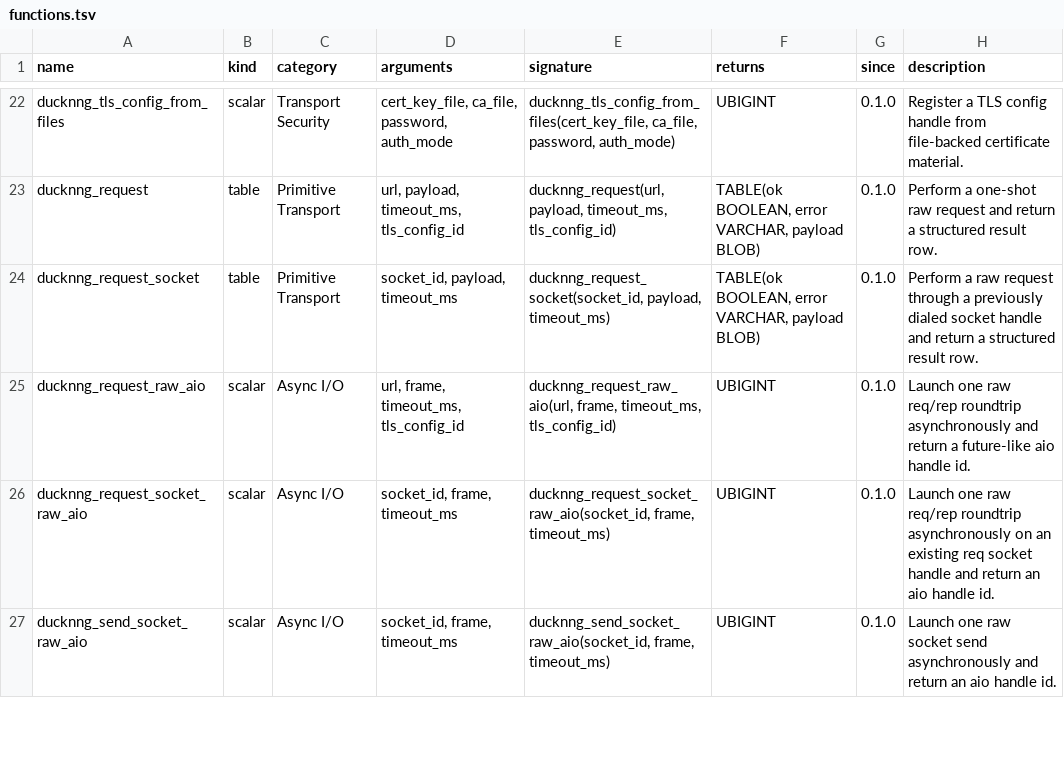
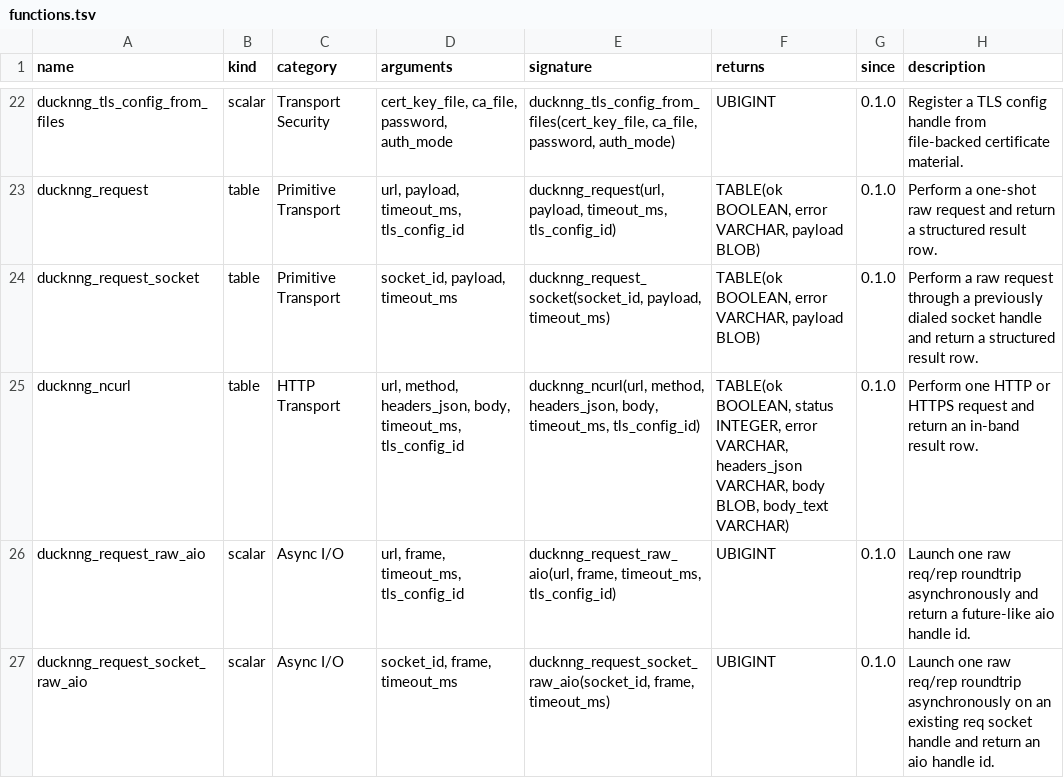
Before and after one commit to sounkou-bioinfo/ducknng, a TSV file: function_catalog/functions.tsv, drawn as a sheet; only a part is shown, gaps mark what is left out; the shorter side is filled out with more unchanged rows.

Commit message:
Add low-level HTTP client helper

```diff
--- a/function_catalog/functions.tsv
+++ b/function_catalog/functions.tsv
@@ -24,2 +24,3 @@ ducknng_request	table	Primitive Transport	url, payload, timeout_ms, tls_config_i
 ducknng_request_socket	table	Primitive Transport	socket_id, payload, timeout_ms	ducknng_request_socket(socket_id, payload, timeout_ms)	TABLE(ok BOOLEAN, error VARCHAR, payload BLOB)	0.1.0	Perform a raw request through a previously dialed socket handle and return a structured result row.
+ducknng_ncurl	table	HTTP Transport	url, method, headers_json, body, timeout_ms, tls_config_id	ducknng_ncurl(url, method, headers_json, body, timeout_ms, tls_config_id)	TABLE(ok BOOLEAN, status INTEGER, error VARCHAR, headers_json VARCHAR, body BLOB, body_text VARCHAR)	0.1.0	Perform one HTTP or HTTPS request and return an in-band result row.
 ducknng_request_raw_aio	scalar	Async I/O	url, frame, timeout_ms, tls_config_id	ducknng_request_raw_aio(url, frame, timeout_ms, tls_config_id)	UBIGINT	0.1.0	Launch one raw req/rep roundtrip asynchronously and return a future-like aio handle id.
```
Also changed, not shown: 14 other files.
